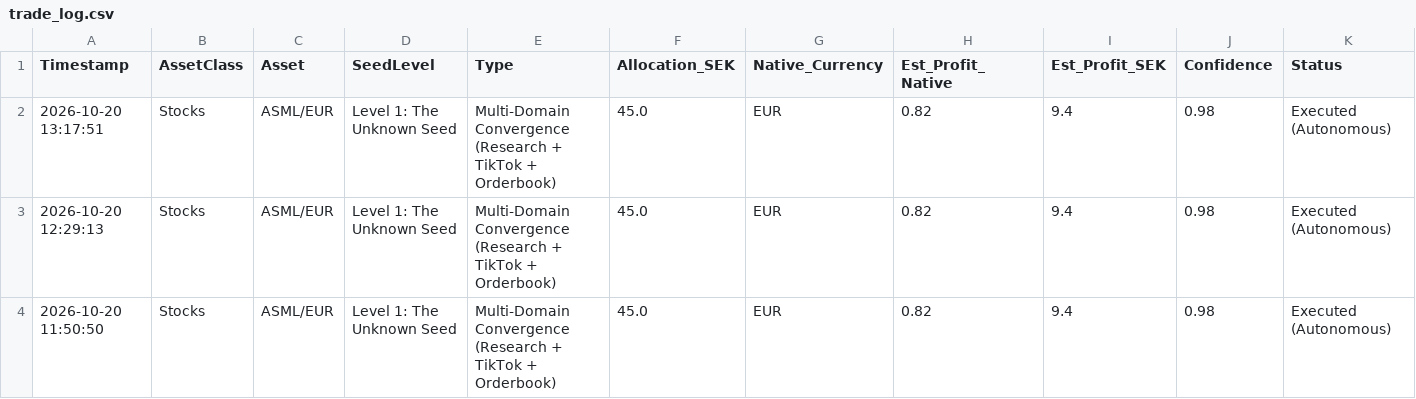
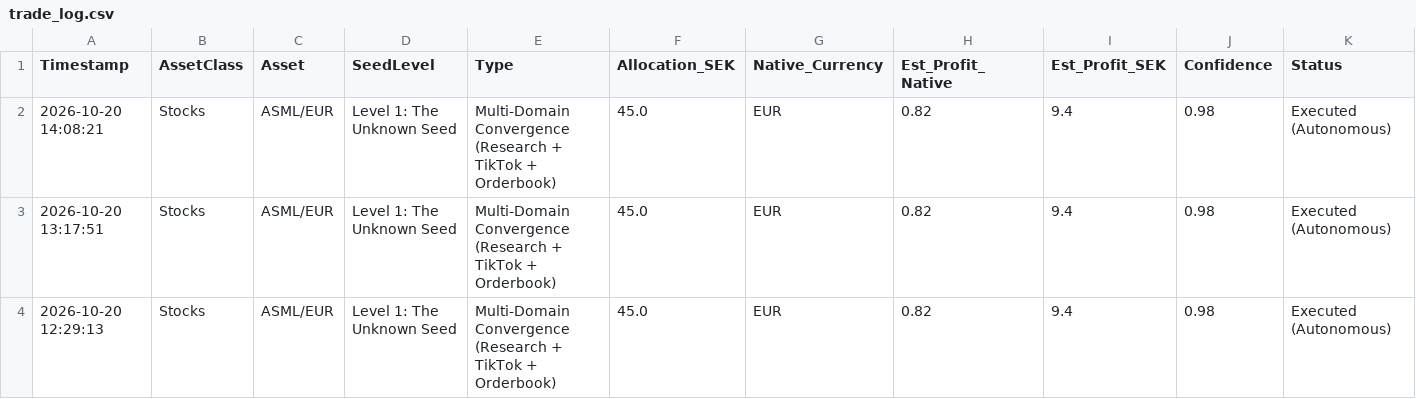
Before and after one commit to IAR88/immensity-aurora, a CSV file: trade_log.csv, drawn as a sheet; only a part is shown; the shorter side is filled out with more unchanged rows; rows hold the shown columns only; the diff names each change by its address in the sheet, - before the commit and + after, or states it on an @@ line.

```diff
--- a/trade_log.csv
+++ b/trade_log.csv
+row 2: 2026-10-20 14:08:21 | Stocks | ASML/EUR | Level 1: The Unknown Seed | Multi-Domain Convergence (Research + TikTok + Orderbook) | 45.0 | EUR | 0.82 | 9.4 | 0.98 | Executed (Autonomous)
```
Also changed, not shown: signal_summary_log.csv.
